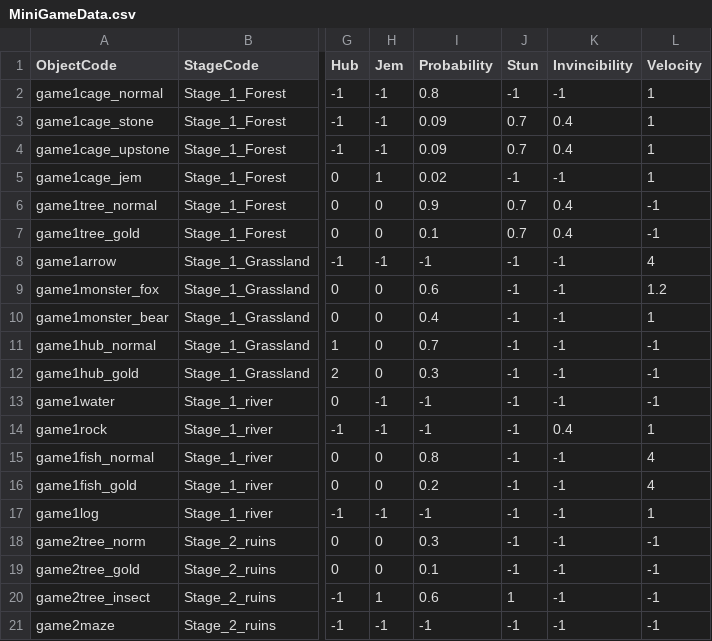
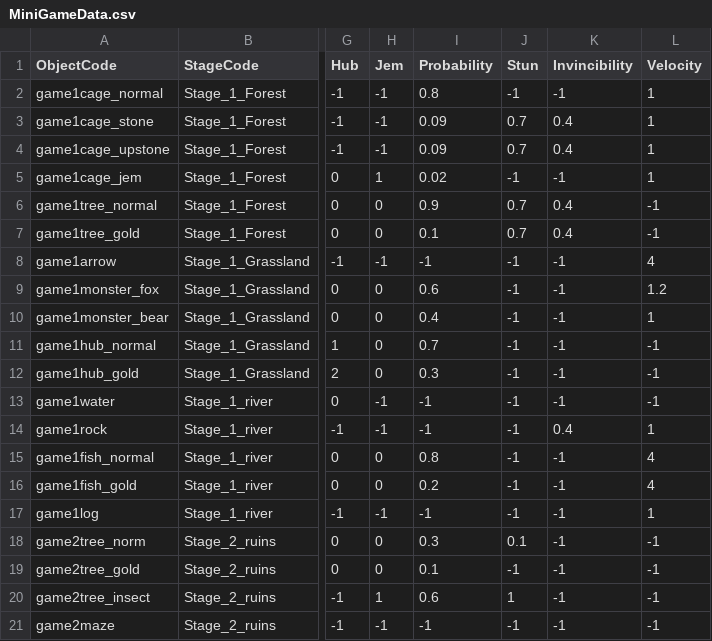
Before and after one commit to FrenzyNight/Heros-Manager, a CSV file: HerosManager/Assets/Resources/CSVData/MiniGameData.csv, drawn as a sheet; only a part is shown, gaps mark what is left out; the diff names each change by its address in the sheet, - before the commit and + after, or states it on an @@ line.

Commit message:
MiniGames Minor
-나무 분류 위치 조정
-나무 분류 입력 딜레이 적용 및 스턴 적용

- 메이즈 초기화 추가 (스페이스바 (임시))

```diff
--- a/HerosManager/Assets/Resources/CSVData/MiniGameData.csv
+++ b/HerosManager/Assets/Resources/CSVData/MiniGameData.csv
-J18 (Stun): -1
+J18 (Stun): 0.1
```
Also changed, not shown: 7 other files.
